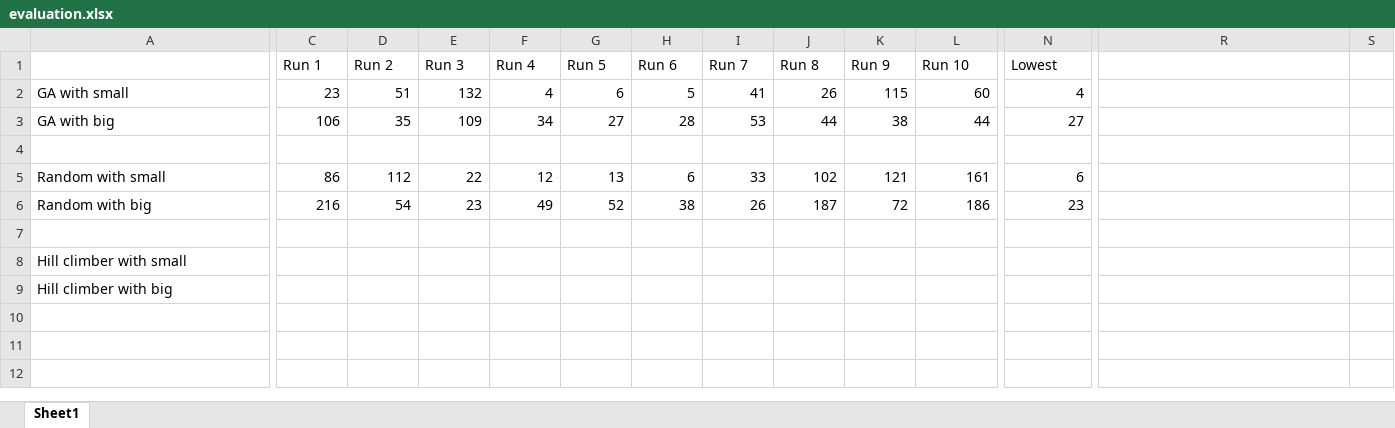
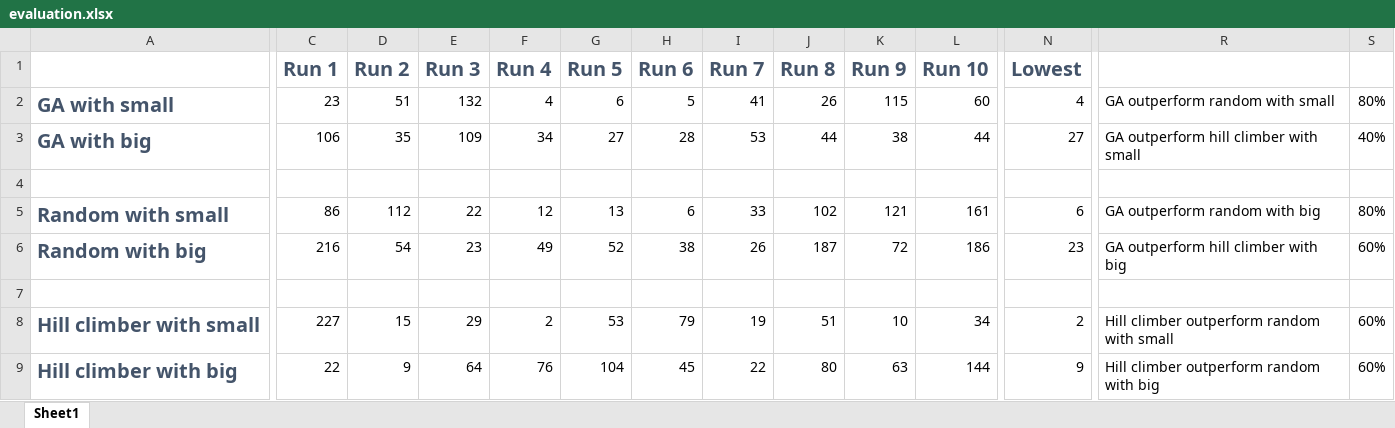
Before and after one commit to chrislynch97/cs547-assignment2, an Excel workbook: evaluation.xlsx, sheet Sheet1, drawn as a sheet; only a part is shown, gaps mark what is left out; values as stored, in another font and other column widths than the file's, no borders; removed rows and columns are numbered as before the commit, all else as after; rows hold the shown columns only; the diff covers the shown part only; the diff names each change by its address in the sheet, - before the commit and + after, or states it on an @@ line.

Commit message:
Completed hill climber and evaluation

```diff
--- a/evaluation.xlsx (sheet Sheet1)
+++ b/evaluation.xlsx (sheet Sheet1)
@@ C1:L1 bold: off → on, text colour: black → #44546A, text size: larger @@
@@ N1 bold: off → on, text colour: black → #44546A, text size: larger @@
@@ A2:A3 bold: off → on, text colour: black → #44546A, text size: larger @@
-R2: (empty)
+R2: GA outperform random with small
-S2: (empty)
+S2: 80%
-R3: (empty)
+R3: GA outperform hill climber with small
-S3: (empty)
+S3: 40%
@@ A5:A6 bold: off → on, text colour: black → #44546A, text size: larger @@
-R5: (empty)
+R5: GA outperform random with big
-S5: (empty)
+S5: 80%
-R6: (empty)
+R6: GA outperform hill climber with big
-S6: (empty)
+S6: 60%
-row 8: Hill climber with small
-row 9: Hill climber with big
+row 8: Hill climber with small | 227 | 15 | 29 | 2 | 53 | 79 | 19 | 51 | 10 | 34 | 2 | Hill climber outperform random with small | 60%
+row 9: Hill climber with big | 22 | 9 | 64 | 76 | 104 | 45 | 22 | 80 | 63 | 144 | 9 | Hill climber outperform random with big | 60%
```
Also changed, not shown: cell formats elsewhere in this sheet, 5 other files.
